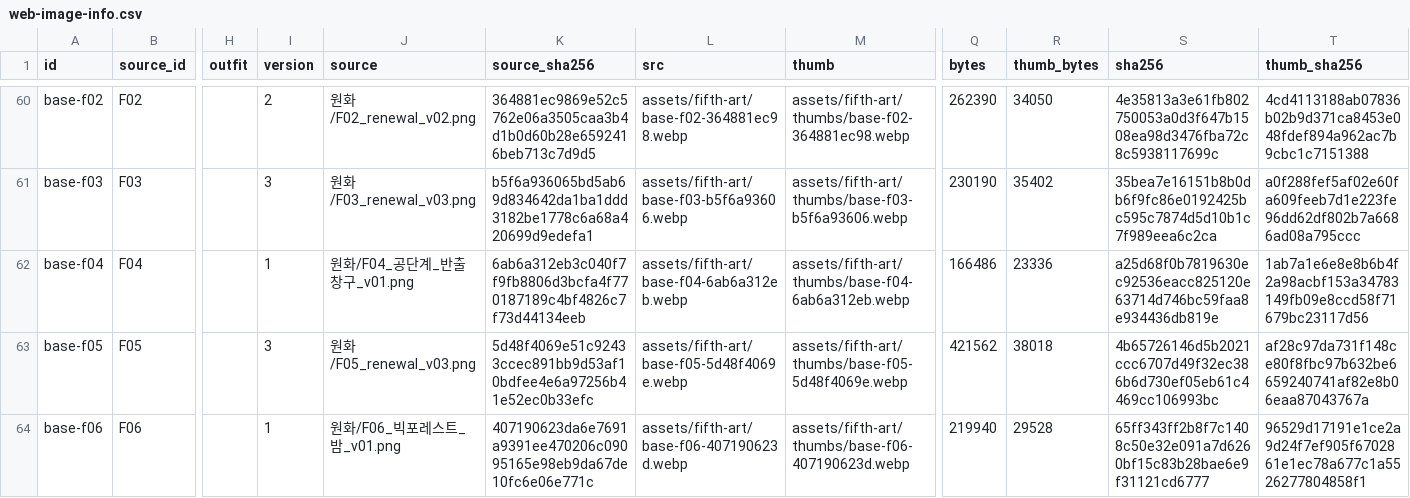
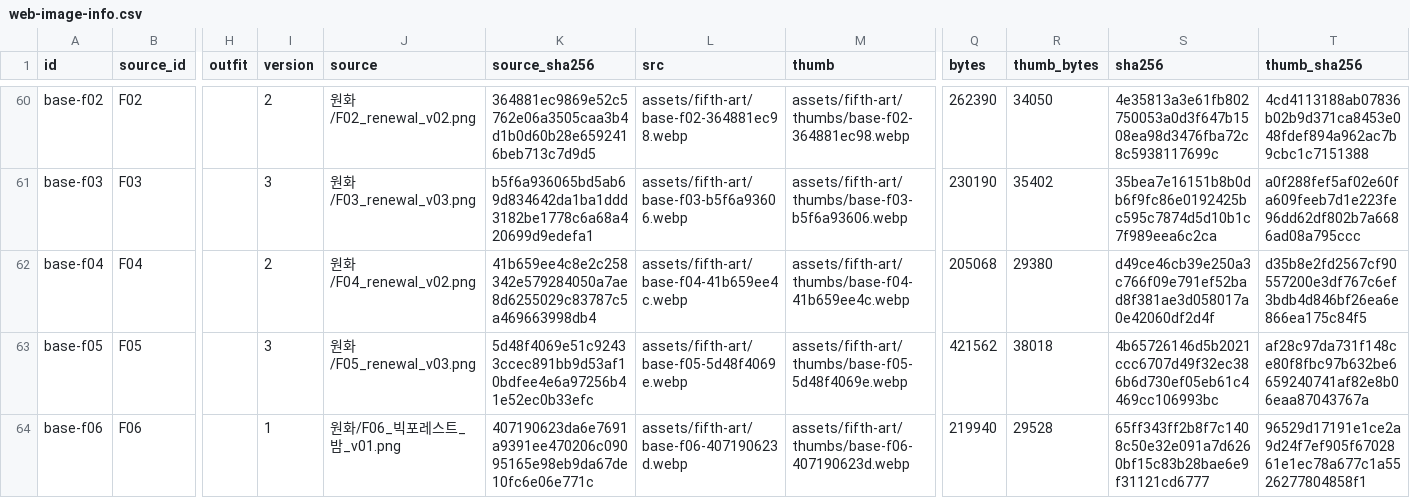
Before and after one commit to whtdrgongmail/MEJEwiki, a CSV file: fewk/assets/fifth-art/web-image-info.csv, drawn as a sheet; only a part is shown, gaps mark what is left out; the diff names each change by its address in the sheet, - before the commit and + after, or states it on an @@ line.

Commit message:
Renew F04 export counter with distinct data prototype and physical parcel

```diff
--- a/fewk/assets/fifth-art/web-image-info.csv
+++ b/fewk/assets/fifth-art/web-image-info.csv
-I62 (version): 1
+I62 (version): 2
-J62 (source): 원화/F04_공단계_반출창구_v01.png
+J62 (source): 원화/F04_renewal_v02.png
-K62 (source_sha256): 6ab6a312eb3c040f7f9fb8806d3bcfa4f770187189c4bf4826c7f73d44134eeb
+K62 (source_sha256): 41b659ee4c8e2c258342e579284050a7ae8d6255029c83787c5a469663998db4
-L62 (src): assets/fifth-art/base-f04-6ab6a312eb.webp
+L62 (src): assets/fifth-art/base-f04-41b659ee4c.webp
-M62 (thumb): assets/fifth-art/thumbs/base-f04-6ab6a312eb.webp
+M62 (thumb): assets/fifth-art/thumbs/base-f04-41b659ee4c.webp
-Q62 (bytes): 166486
+Q62 (bytes): 205068
-R62 (thumb_bytes): 23336
+R62 (thumb_bytes): 29380
-S62 (sha256): a25d68f0b7819630ec92536eacc825120e63714d746bc59faa8e934436db819e
+S62 (sha256): d49ce46cb39e250a3c766f09e791ef52bad8f381ae3d058017a0e42060df2d4f
-T62 (thumb_sha256): 1ab7a1e6e8e8b6b4f2a98acbf153a34783149fb09e8ccd58f71679bc23117d56
+T62 (thumb_sha256): d35b8e2fd2567cf90557200e3df767c6ef3bdb4d846bf26ea6e866ea175c84f5
```
Also changed, not shown: 3 other files.
